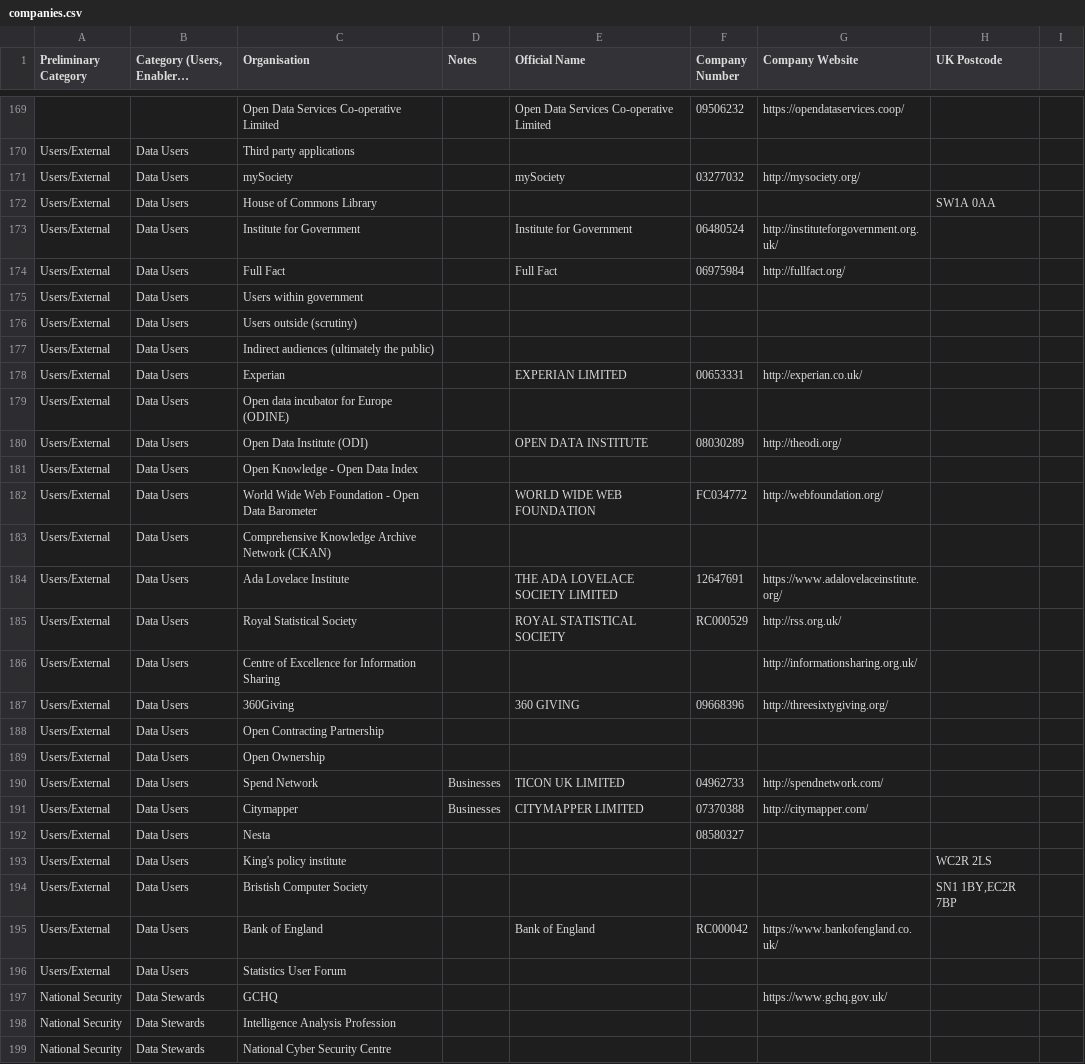
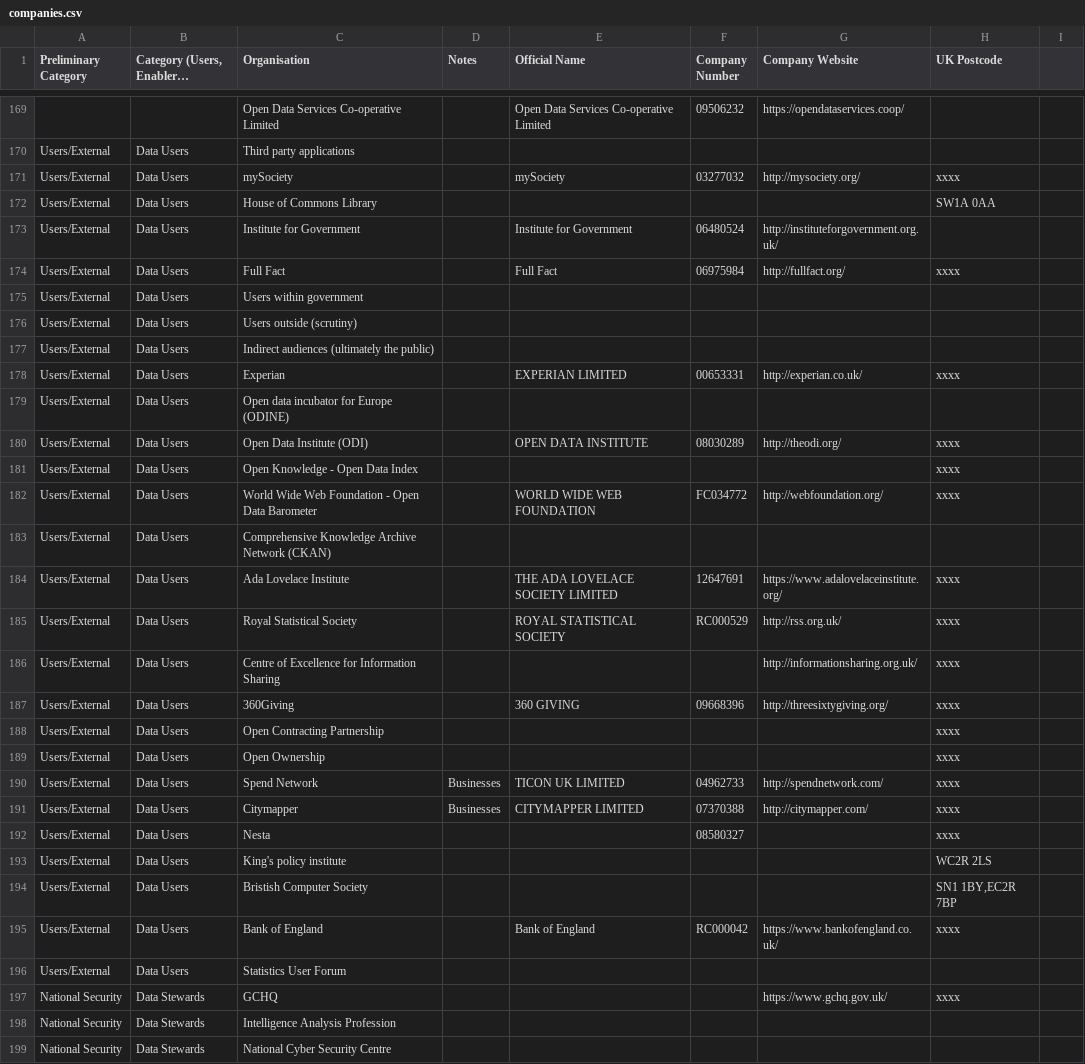
Before and after one commit to opnprd/uk-data-landscape, a CSV file: companies.csv, drawn as a sheet; only a part is shown, gaps mark what is left out; long unchanged cells end in …; the diff covers the shown part only.

Commit message:
Flat: latest data (2021-07-13T10:25:51.720Z) {   "date": "2021-07-13T10:25:51.720Z",   "files": [     {       "name": "companies.csv",       "deltaBytes": 559,       "source": "https://docs.google.com/spreadsheets/u/0/d/1O-lVLR-QVykZ-cq7PlpLzjZGNpEcWaoq5b-ZnGpZWR0/export?format=csv&id=1O-lVLR-QVykZ-cq7PlpLzjZGNpEcWaoq5b-ZnGpZWR0&gid=0"     }   ] }

```diff
--- a/companies.csv
+++ b/companies.csv
@@ -171 +171 @@ Users/External,Data Users,Third party applications,,,,,
-Users/External,Data Users,mySociety,,mySociety,03277032,http://mysociety.org/,
+Users/External,Data Users,mySociety,,mySociety,03277032,http://mysociety.org/,xxxx,
@@ -174 +174 @@ Users/External,Data Users,Institute for Government,,Institute for Government,064
-Users/External,Data Users,Full Fact,,Full Fact,06975984,http://fullfact.org/,
+Users/External,Data Users,Full Fact,,Full Fact,06975984,http://fullfact.org/,xxxx,
@@ -178 +178 @@ Users/External,Data Users,Indirect audiences (ultimately the public),,,,,
-Users/External,Data Users,Experian,,EXPERIAN LIMITED,00653331,http://experian.co.uk/,
+Users/External,Data Users,Experian,,EXPERIAN LIMITED,00653331,http://experian.co.uk/,xxxx,
@@ -180,3 +180,3 @@ Users/External,Data Users,Open data incubator for Europe (ODINE),,,,,
-Users/External,Data Users,Open Data Institute (ODI),,OPEN DATA INSTITUTE,08030289,http://theodi.org/,
-Users/External,Data Users,Open Knowledge - Open Data Index,,,,,
-Users/External,Data Users,World Wide Web Foundation - Open Data Barometer,,WORLD WIDE WEB FOUNDATION,FC034772,http://webfoundation.org/,
+Users/External,Data Users,Open Data Institute (ODI),,OPEN DATA INSTITUTE,08030289,http://theodi.org/,xxxx,
+Users/External,Data Users,Open Knowledge - Open Data Index,,,,,xxxx,
+Users/External,Data Users,World Wide Web Foundation - Open Data Barometer,,WORLD WIDE WEB FOUNDATION,FC034772,http://webfoundation.org/,xxxx,
@@ -184,9 +184,9 @@ Users/External,Data Users,Comprehensive Knowledge Archive Network (CKAN),,,,,
-Users/External,Data Users,Ada Lovelace Institute,,THE ADA LOVELACE SOCIETY LIMITED,12647691,https://www.adalovelaceinstitute.org/,
-Users/External,Data Users,Royal Statistical Society,,ROYAL STATISTICAL SOCIETY,RC000529,http://rss.org.uk/,
-Users/External,Data Users,Centre of Excellence for Information Sharing ,,,,http://informationsharing.org.uk/,
-Users/External,Data Users,360Giving,,360 GIVING,09668396,http://threesixtygiving.org/,
-Users/External,Data Users,Open Contracting Partnership,,,,,
-Users/External,Data Users,Open Ownership,,,,,
-Users/External,Data Users,Spend Network,Businesses,TICON UK LIMITED,04962733,http://spendnetwork.com/,
-Users/External,Data Users,Citymapper,Businesses,CITYMAPPER LIMITED,07370388,http://citymapper.com/,
-Users/External,Data Users,Nesta,,,08580327,,
+Users/External,Data Users,Ada Lovelace Institute,,THE ADA LOVELACE SOCIETY LIMITED,12647691,https://www.adalovelaceinstitute.org/,xxxx,
+Users/External,Data Users,Royal Statistical Society,,ROYAL STATISTICAL SOCIETY,RC000529,http://rss.org.uk/,xxxx,
+Users/External,Data Users,Centre of Excellence for Information Sharing ,,,,http://informationsharing.org.uk/,xxxx,
+Users/External,Data Users,360Giving,,360 GIVING,09668396,http://threesixtygiving.org/,xxxx,
+Users/External,Data Users,Open Contracting Partnership,,,,,xxxx,
+Users/External,Data Users,Open Ownership,,,,,xxxx,
+Users/External,Data Users,Spend Network,Businesses,TICON UK LIMITED,04962733,http://spendnetwork.com/,xxxx,
+Users/External,Data Users,Citymapper,Businesses,CITYMAPPER LIMITED,07370388,http://citymapper.com/,xxxx,
+Users/External,Data Users,Nesta,,,08580327,,xxxx,
@@ -195 +195 @@ Users/External,Data Users,Bristish Computer Society,,,,,"SN1 1BY,EC2R 7BP"
-Users/External,Data Users,Bank of England,,Bank of England,RC000042,https://www.bankofengland.co.uk/,
+Users/External,Data Users,Bank of England,,Bank of England,RC000042,https://www.bankofengland.co.uk/,xxxx,
@@ -197 +197 @@ Users/External,Data Users,Statistics User Forum,,,,,
-National Security,Data Stewards,GCHQ,,,,https://www.gchq.gov.uk/,
+National Security,Data Stewards,GCHQ,,,,https://www.gchq.gov.uk/,xxxx,
```
Also changed, not shown: 2 added rows and 38 edited cells elsewhere in this file.
